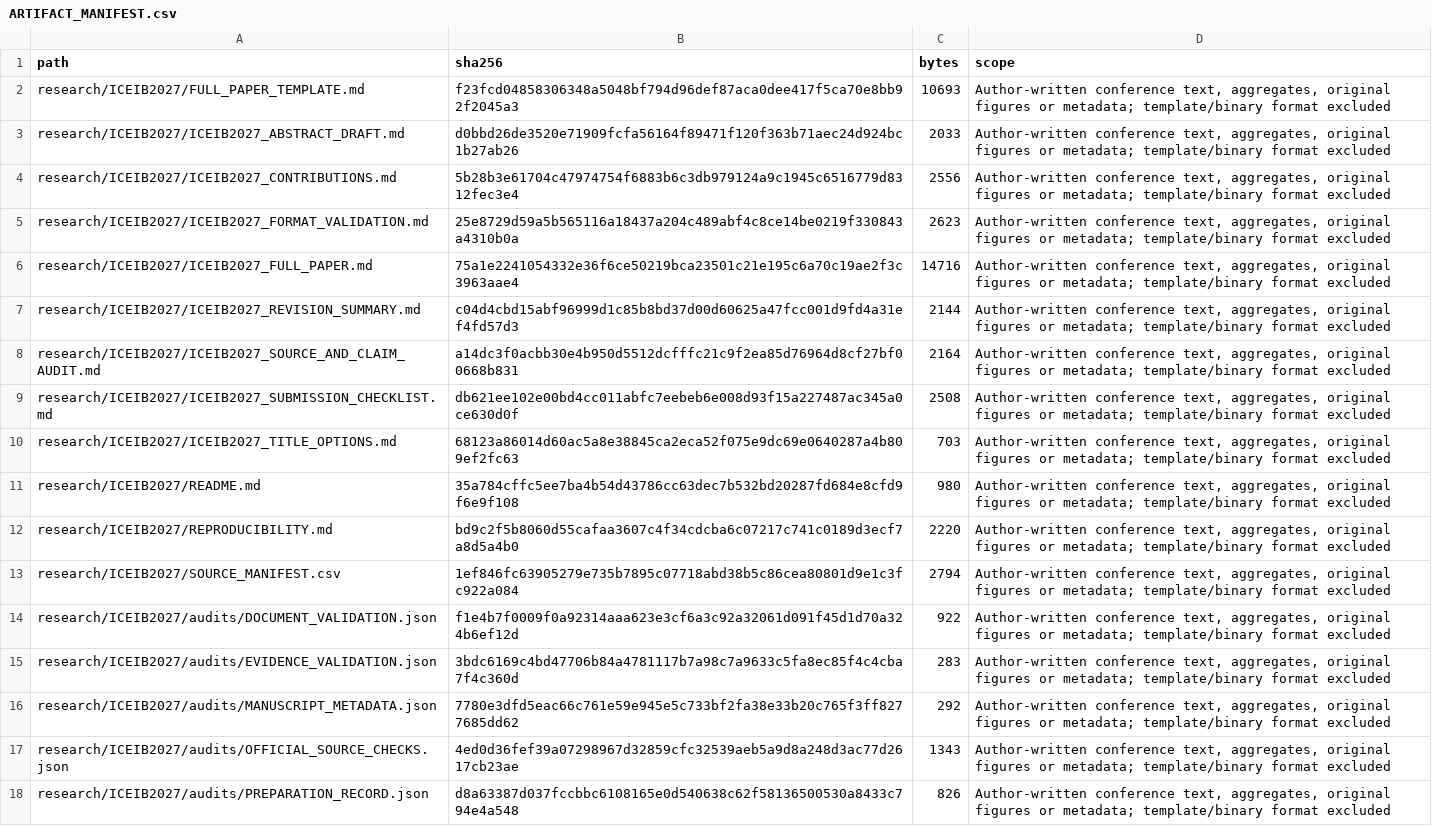
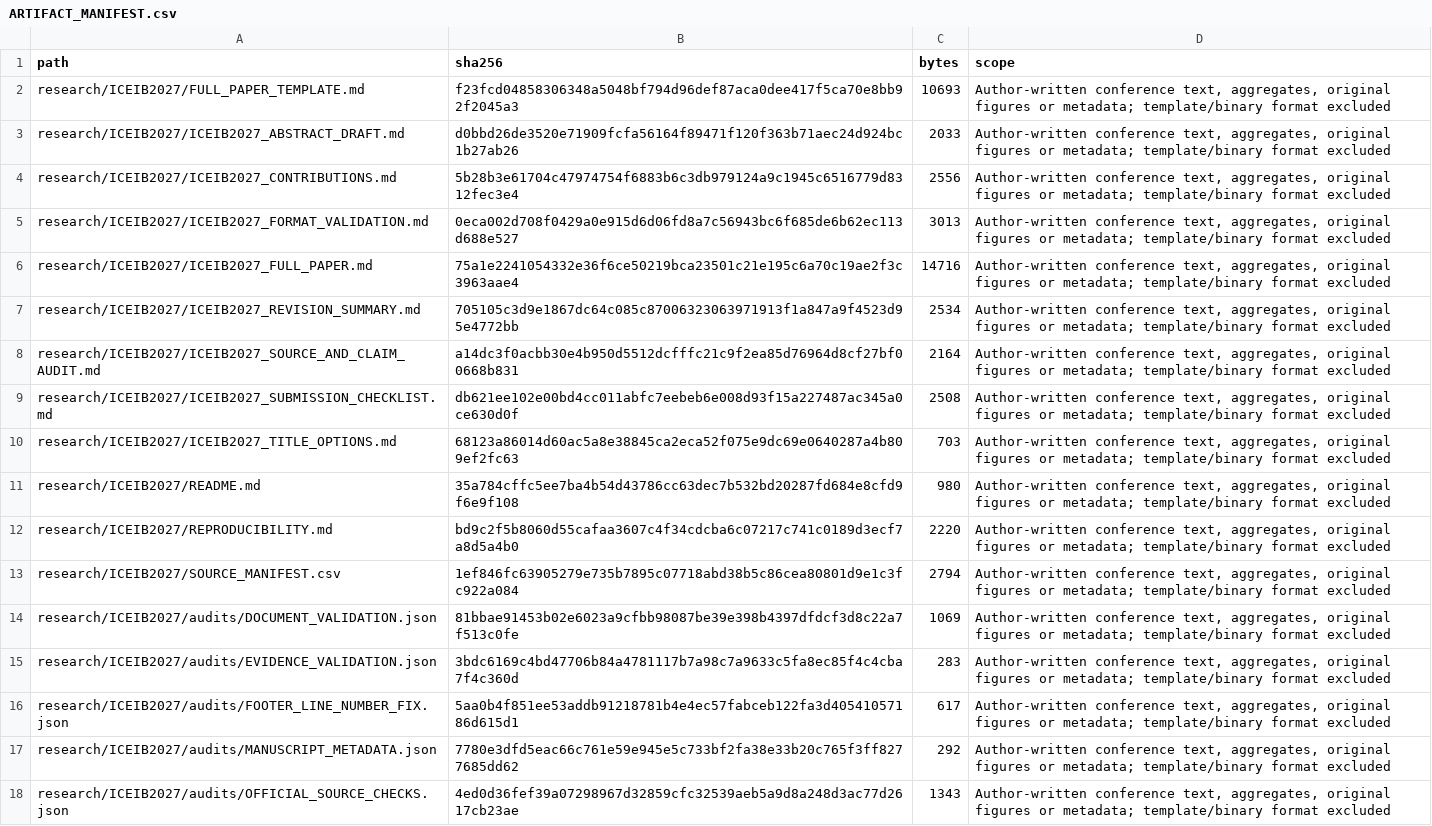
Before and after one commit to yoyocar2333/financial-sequence-benchmark, a CSV file: research/ICEIB2027/ARTIFACT_MANIFEST.csv, drawn as a sheet; only a part is shown; the shorter side is filled out with more unchanged rows.

```diff
--- a/research/ICEIB2027/ARTIFACT_MANIFEST.csv
+++ b/research/ICEIB2027/ARTIFACT_MANIFEST.csv
@@ -4,5 +4,5 @@ research/ICEIB2027/ICEIB2027_ABSTRACT_DRAFT.md,d0bbd26de3520e71909fcfa56164f8947
 research/ICEIB2027/ICEIB2027_CONTRIBUTIONS.md,5b28b3e61704c47974754f6883b6c3db979124a9c1945c6516779d8312fec3e4,2556,"Author-written conference text, aggregates, original figures or metadata; template/binary format excluded"
-research/ICEIB2027/ICEIB2027_FORMAT_VALIDATION.md,25e8729d59a5b565116a18437a204c489abf4c8ce14be0219f330843a4310b0a,2623,"Author-written conference text, aggregates, original figures or metadata; template/binary format excluded"
+research/ICEIB2027/ICEIB2027_FORMAT_VALIDATION.md,0eca002d708f0429a0e915d6d06fd8a7c56943bc6f685de6b62ec113d688e527,3013,"Author-written conference text, aggregates, original figures or metadata; template/binary format excluded"
 research/ICEIB2027/ICEIB2027_FULL_PAPER.md,75a1e2241054332e36f6ce50219bca23501c21e195c6a70c19ae2f3c3963aae4,14716,"Author-written conference text, aggregates, original figures or metadata; template/binary format excluded"
-research/ICEIB2027/ICEIB2027_REVISION_SUMMARY.md,c04d4cbd15abf96999d1c85b8bd37d00d60625a47fcc001d9fd4a31ef4fd57d3,2144,"Author-written conference text, aggregates, original figures or metadata; template/binary format excluded"
+research/ICEIB2027/ICEIB2027_REVISION_SUMMARY.md,705105c3d9e1867dc64c085c87006323063971913f1a847a9f4523d95e4772bb,2534,"Author-written conference text, aggregates, original figures or metadata; template/binary format excluded"
 research/ICEIB2027/ICEIB2027_SOURCE_AND_CLAIM_AUDIT.md,a14dc3f0acbb30e4b950d5512dcfffc21c9f2ea85d76964d8cf27bf00668b831,2164,"Author-written conference text, aggregates, original figures or metadata; template/binary format excluded"
@@ -13,4 +13,5 @@ research/ICEIB2027/REPRODUCIBILITY.md,bd9c2f5b8060d55cafaa3607c4f34cdcba6c07217c
 research/ICEIB2027/SOURCE_MANIFEST.csv,1ef846fc63905279e735b7895c07718abd38b5c86cea80801d9e1c3fc922a084,2794,"Author-written conference text, aggregates, original figures or metadata; template/binary format excluded"
-research/ICEIB2027/audits/DOCUMENT_VALIDATION.json,f1e4b7f0009f0a92314aaa623e3cf6a3c92a32061d091f45d1d70a324b6ef12d,922,"Author-written conference text, aggregates, original figures or metadata; template/binary format excluded"
+research/ICEIB2027/audits/DOCUMENT_VALIDATION.json,81bbae91453b02e6023a9cfbb98087be39e398b4397dfdcf3d8c22a7f513c0fe,1069,"Author-written conference text, aggregates, original figures or metadata; template/binary format excluded"
 research/ICEIB2027/audits/EVIDENCE_VALIDATION.json,3bdc6169c4bd47706b84a4781117b7a98c7a9633c5fa8ec85f4c4cba7f4c360d,283,"Author-written conference text, aggregates, original figures or metadata; template/binary format excluded"
+research/ICEIB2027/audits/FOOTER_LINE_NUMBER_FIX.json,5aa0b4f851ee53addb91218781b4e4ec57fabceb122fa3d40541057186d615d1,617,"Author-written conference text, aggregates, original figures or metadata; template/binary format excluded"
 research/ICEIB2027/audits/MANUSCRIPT_METADATA.json,7780e3dfd5eac66c761e59e945e5c733bf2fa38e33b20c765f3ff8277685dd62,292,"Author-written conference text, aggregates, original figures or metadata; template/binary format excluded"
```
Also changed, not shown: provenance/public_sources.csv, 6 other files.
